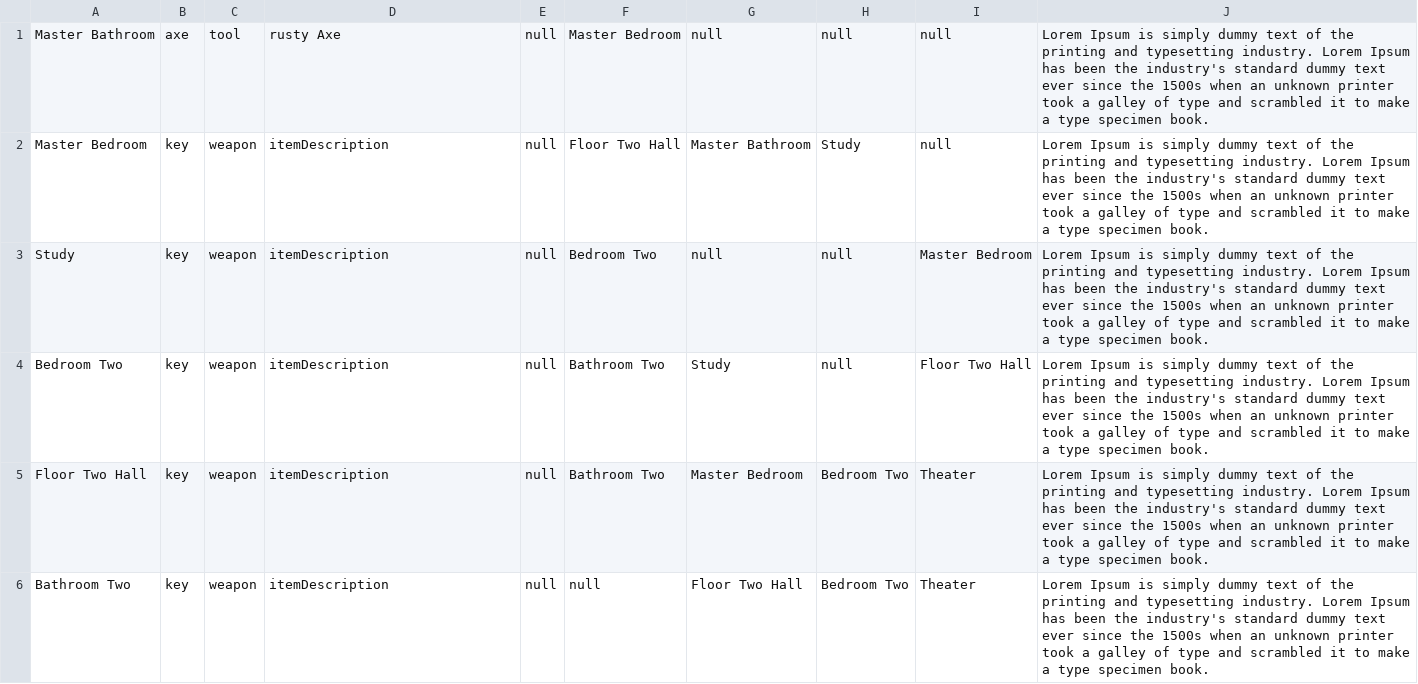
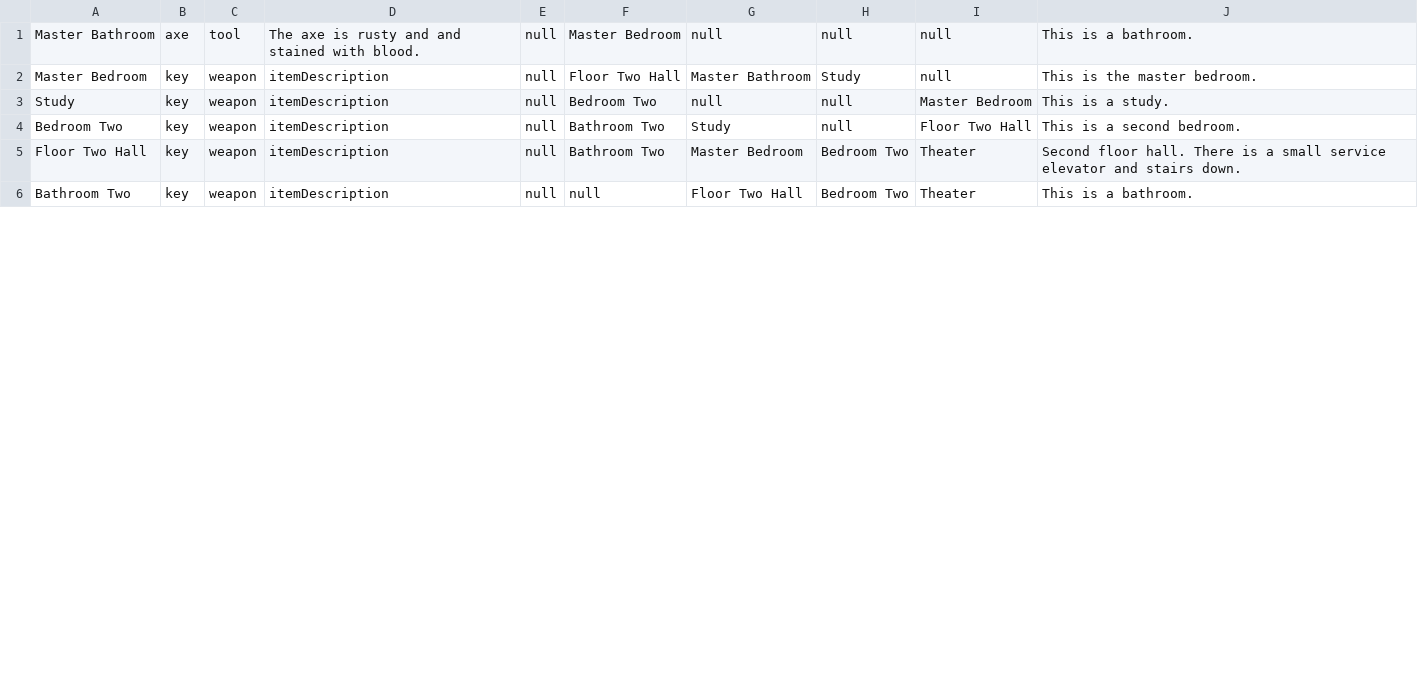
Before and after one commit to dkwon253/RuntimeTerror, a CSV file: Game/RoomData/data.csv, drawn as a sheet; only a part is shown; the diff covers the shown part only.

```diff
--- a/Game/RoomData/data.csv
+++ b/Game/RoomData/data.csv
@@ -1,6 +1,6 @@
-Master Bathroom,axe,tool,rusty Axe,null,Master Bedroom,null,null,null,Lorem Ipsum is simply dummy text of the printing and typesetting industry. Lorem Ipsum has been the industry's standard dummy text ever since the 1500s when an unknown printer took a galley of type and scrambled it to make a type specimen book.
-Master Bedroom,key,weapon,itemDescription,null,Floor Two Hall,Master Bathroom,Study,null,Lorem Ipsum is simply dummy text of the printing and typesetting industry. Lorem Ipsum has been the industry's standard dummy text ever since the 1500s when an unknown printer took a galley of type and scrambled it to make a type specimen book.
-Study,key,weapon,itemDescription,null,Bedroom Two,null,null,Master Bedroom,Lorem Ipsum is simply dummy text of the printing and typesetting industry. Lorem Ipsum has been the industry's standard dummy text ever since the 1500s when an unknown printer took a galley of type and scrambled it to make a type specimen book.
-Bedroom Two,key,weapon,itemDescription,null,Bathroom Two,Study,null,Floor Two Hall,Lorem Ipsum is simply dummy text of the printing and typesetting industry. Lorem Ipsum has been the industry's standard dummy text ever since the 1500s when an unknown printer took a galley of type and scrambled it to make a type specimen book.
-Floor Two Hall,key,weapon,itemDescription,null,Bathroom Two,Master Bedroom,Bedroom Two,Theater,Lorem Ipsum is simply dummy text of the printing and typesetting industry. Lorem Ipsum has been the industry's standard dummy text ever since the 1500s when an unknown printer took a galley of type and scrambled it to make a type specimen book.
-Bathroom Two,key,weapon,itemDescription,null,null,Floor Two Hall,Bedroom Two,Theater,Lorem Ipsum is simply dummy text of the printing and typesetting industry. Lorem Ipsum has been the industry's standard dummy text ever since the 1500s when an unknown printer took a galley of type and scrambled it to make a type specimen book.
+Master Bathroom,axe,tool,The axe is rusty and and stained with blood.,null,Master Bedroom,null,null,null,This is a bathroom.
+Master Bedroom,key,weapon,itemDescription,null,Floor Two Hall,Master Bathroom,Study,null,This is the master bedroom.
+Study,key,weapon,itemDescription,null,Bedroom Two,null,null,Master Bedroom,This is a study.
+Bedroom Two,key,weapon,itemDescription,null,Bathroom Two,Study,null,Floor Two Hall,This is a second bedroom.
+Floor Two Hall,key,weapon,itemDescription,null,Bathroom Two,Master Bedroom,Bedroom Two,Theater,Second floor hall.  There is a small service elevator and stairs down.
+Bathroom Two,key,weapon,itemDescription,null,null,Floor Two Hall,Bedroom Two,Theater,This is a bathroom.
```
Also changed, not shown: 24 edited cells elsewhere in this file, 2 other files.
